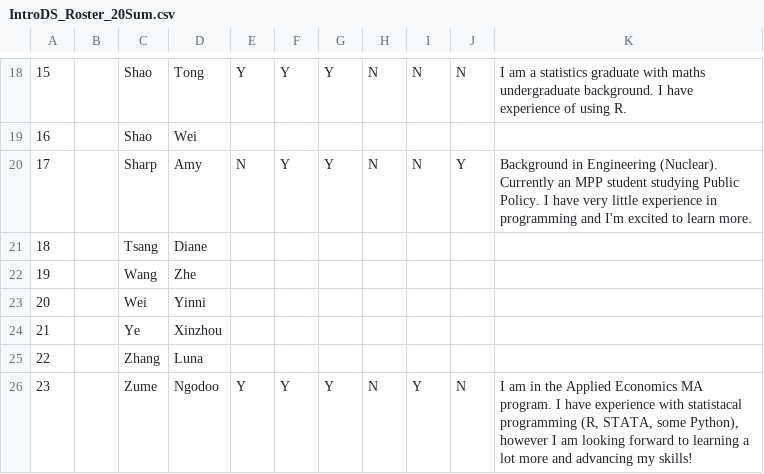
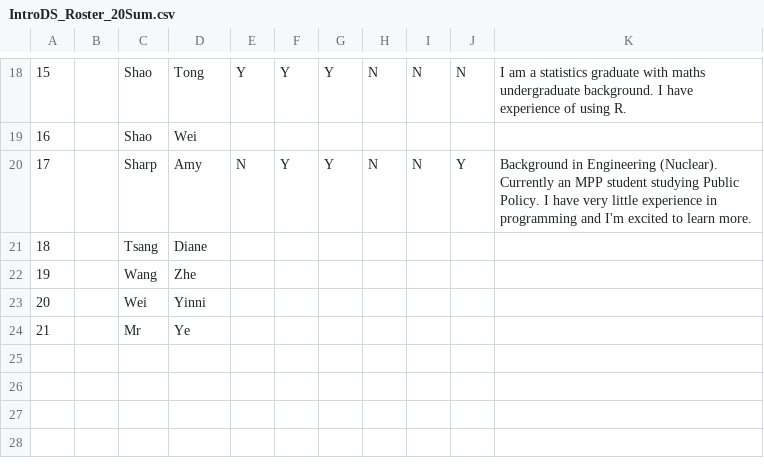
Before and after one commit to midicole/6101_teamB, a CSV file: IntroDS_Roster_20Sum.csv, drawn as a sheet; only a part is shown, gaps mark what is left out; removed rows and columns are numbered as before the commit, all else as after; the diff names each change by its address in the sheet, - before the commit and + after, or states it on an @@ line.

Commit message:
Update IntroDS_Roster_20Sum.csv

```diff
--- a/IntroDS_Roster_20Sum.csv
+++ b/IntroDS_Roster_20Sum.csv
-row 24: 21 |  | Ye | Xinzhou
-row 25: 22 |  | Zhang | Luna
-row 26: 23 |  | Zume | Ngodoo | Y | Y | Y | N | Y | N | I am in the Applied Economics MA program. I have experience with statistacal programming (R, STATA, some Python), however I am looking forward to learning a lot more and advancing my skills!
+row 24: 21 |  | Mr | Ye
```
